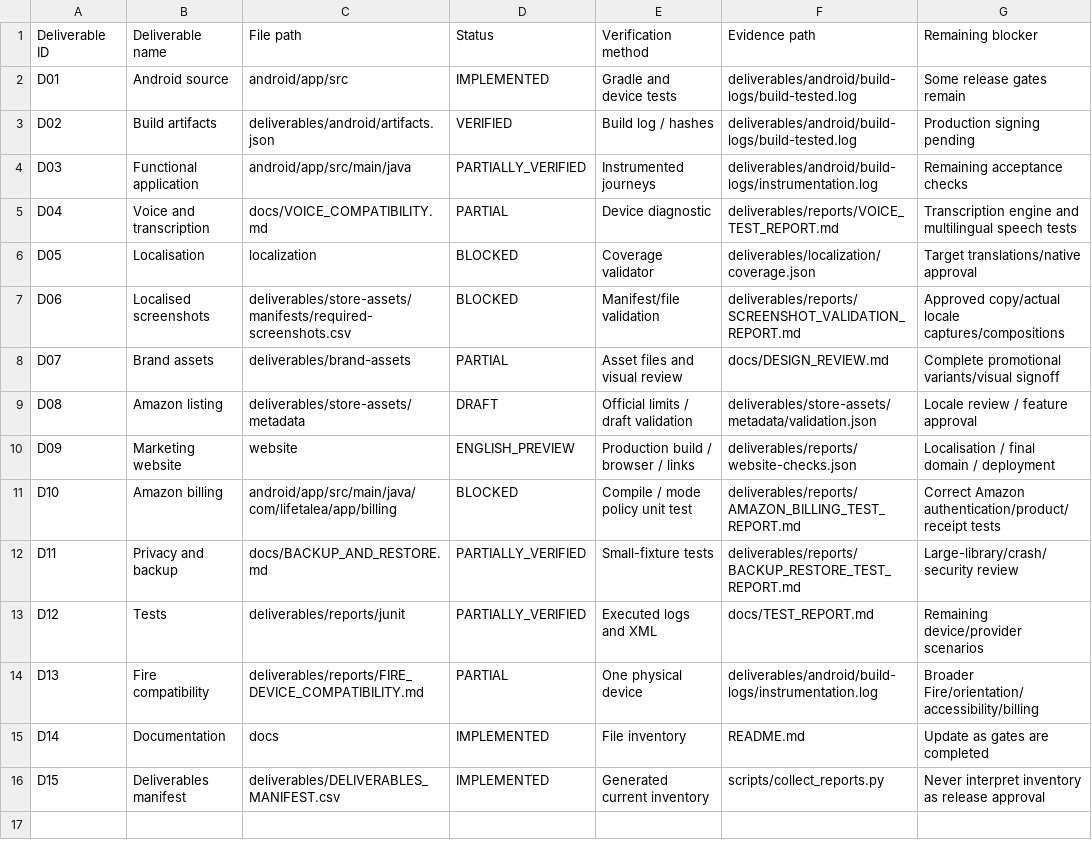
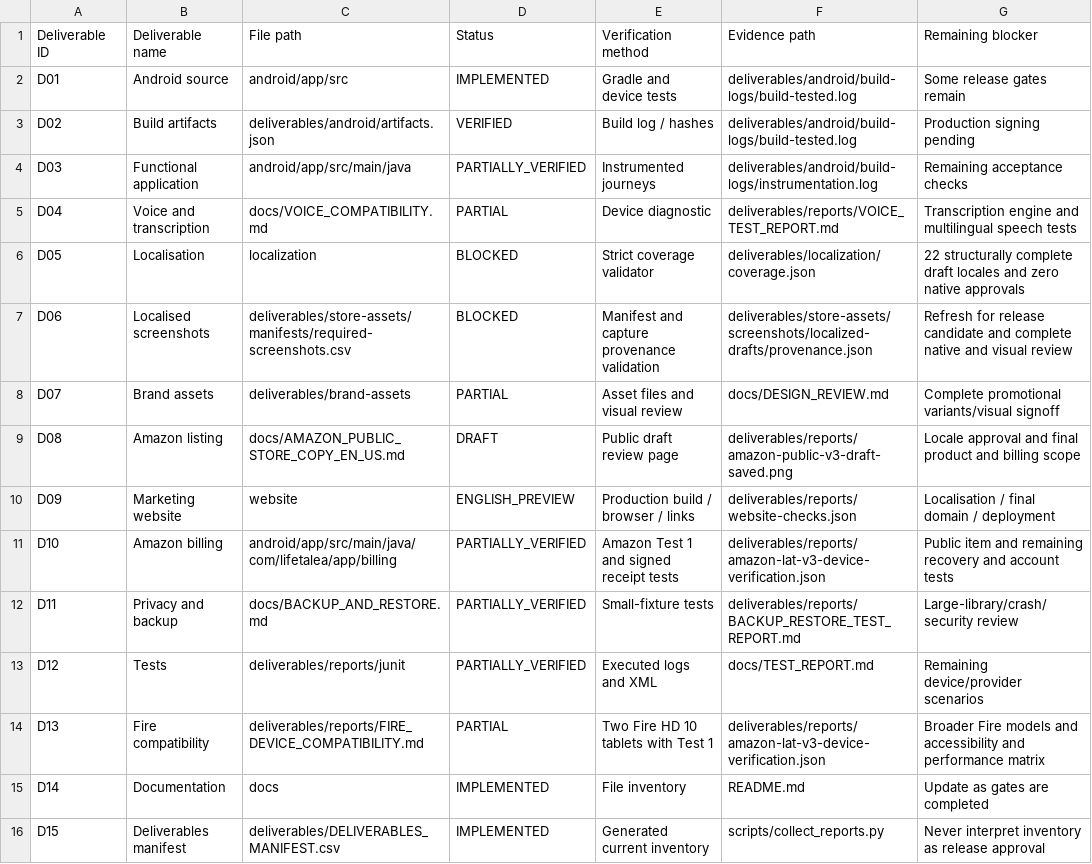
Before and after one commit to lanray07/LifeTalea, a CSV file: deliverables/DELIVERABLES_MANIFEST.csv, drawn as a sheet.

```diff
--- a/deliverables/DELIVERABLES_MANIFEST.csv
+++ b/deliverables/DELIVERABLES_MANIFEST.csv
@@ -5,11 +5,11 @@ D03,Functional application,android/app/src/main/java,PARTIALLY_VERIFIED,Instrume
 D04,Voice and transcription,docs/VOICE_COMPATIBILITY.md,PARTIAL,Device diagnostic,deliverables/reports/VOICE_TEST_REPORT.md,Transcription engine and multilingual speech tests
-D05,Localisation,localization,BLOCKED,Coverage validator,deliverables/localization/coverage.json,Target translations/native approval
-D06,Localised screenshots,deliverables/store-assets/manifests/required-screenshots.csv,BLOCKED,Manifest/file validation,deliverables/reports/SCREENSHOT_VALIDATION_REPORT.md,Approved copy/actual locale captures/compositions
+D05,Localisation,localization,BLOCKED,Strict coverage validator,deliverables/localization/coverage.json,22 structurally complete draft locales and zero native approvals
+D06,Localised screenshots,deliverables/store-assets/manifests/required-screenshots.csv,BLOCKED,Manifest and capture provenance validation,deliverables/store-assets/screenshots/localized-drafts/provenance.json,Refresh for release candidate and complete native and visual review
 D07,Brand assets,deliverables/brand-assets,PARTIAL,Asset files and visual review,docs/DESIGN_REVIEW.md,Complete promotional variants/visual signoff
-D08,Amazon listing,deliverables/store-assets/metadata,DRAFT,Official limits / draft validation,deliverables/store-assets/metadata/validation.json,Locale review / feature approval
+D08,Amazon listing,docs/AMAZON_PUBLIC_STORE_COPY_EN_US.md,DRAFT,Public draft review page,deliverables/reports/amazon-public-v3-draft-saved.png,Locale approval and final product and billing scope
 D09,Marketing website,website,ENGLISH_PREVIEW,Production build / browser / links,deliverables/reports/website-checks.json,Localisation / final domain / deployment
-D10,Amazon billing,android/app/src/main/java/com/lifetalea/app/billing,BLOCKED,Compile / mode policy unit test,deliverables/reports/AMAZON_BILLING_TEST_REPORT.md,Correct Amazon authentication/product/receipt tests
+D10,Amazon billing,android/app/src/main/java/com/lifetalea/app/billing,PARTIALLY_VERIFIED,Amazon Test 1 and signed receipt tests,deliverables/reports/amazon-lat-v3-device-verification.json,Public item and remaining recovery and account tests
 D11,Privacy and backup,docs/BACKUP_AND_RESTORE.md,PARTIALLY_VERIFIED,Small-fixture tests,deliverables/reports/BACKUP_RESTORE_TEST_REPORT.md,Large-library/crash/security review
 D12,Tests,deliverables/reports/junit,PARTIALLY_VERIFIED,Executed logs and XML,docs/TEST_REPORT.md,Remaining device/provider scenarios
-D13,Fire compatibility,deliverables/reports/FIRE_DEVICE_COMPATIBILITY.md,PARTIAL,One physical device,deliverables/android/build-logs/instrumentation.log,Broader Fire/orientation/accessibility/billing
+D13,Fire compatibility,deliverables/reports/FIRE_DEVICE_COMPATIBILITY.md,PARTIAL,Two Fire HD 10 tablets with Test 1,deliverables/reports/amazon-lat-v3-device-verification.json,Broader Fire models and accessibility and performance matrix
 D14,Documentation,docs,IMPLEMENTED,File inventory,README.md,Update as gates are completed
```
Also changed, not shown: 8 other files.
